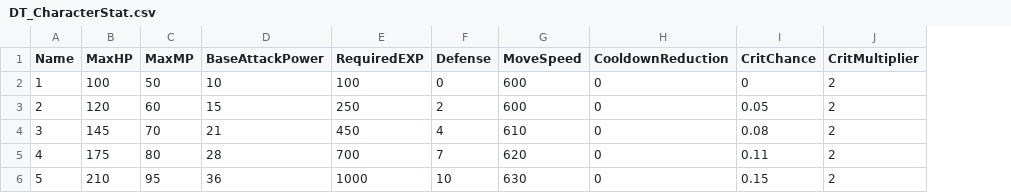
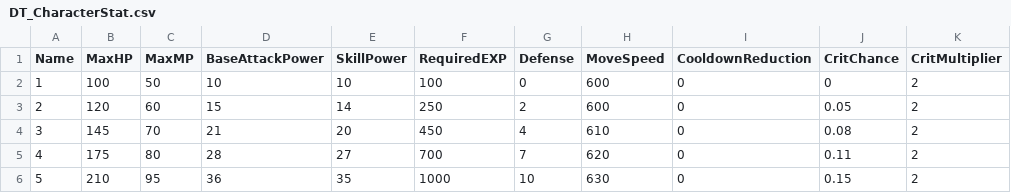
Before and after one commit to GunJu0415/Project_GJ, a CSV file: Data/DT_CharacterStat.csv, drawn as a sheet; the diff names each change by its address in the sheet, - before the commit and + after, or states it on an @@ line.

```diff
--- a/Data/DT_CharacterStat.csv
+++ b/Data/DT_CharacterStat.csv
+column E (SkillPower), rows 2-6: 10 | 14 | 20 | 27 | 35
```
Also changed, not shown: 6 other files.
